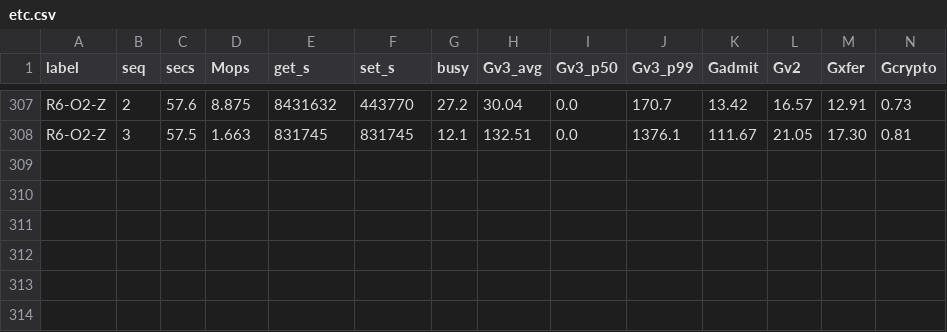
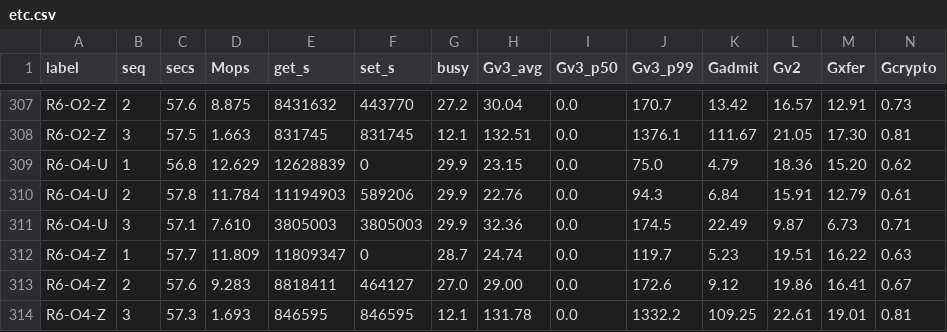
Before and after one commit to Boo-seon-woong/memcached-1.6.42-port_v4, a CSV file: experiments/semi_final/csv/etc.csv, drawn as a sheet; only a part is shown, gaps mark what is left out; rows hold the shown columns only; the diff names each change by its address in the sheet, - before the commit and + after, or states it on an @@ line.

Commit message:
[ariel] semi_final data save

```diff
--- a/experiments/semi_final/csv/etc.csv
+++ b/experiments/semi_final/csv/etc.csv
+row 309: R6-O4-U | 1 | 56.8 | 12.629 | 12628839 | 0 | 29.9 | 23.15 | 0.0 | 75.0 | 4.79 | 18.36 | 15.20 | 0.62
+row 310: R6-O4-U | 2 | 57.8 | 11.784 | 11194903 | 589206 | 29.9 | 22.76 | 0.0 | 94.3 | 6.84 | 15.91 | 12.79 | 0.61
+row 311: R6-O4-U | 3 | 57.1 | 7.610 | 3805003 | 3805003 | 29.9 | 32.36 | 0.0 | 174.5 | 22.49 | 9.87 | 6.73 | 0.71
+row 312: R6-O4-Z | 1 | 57.7 | 11.809 | 11809347 | 0 | 28.7 | 24.74 | 0.0 | 119.7 | 5.23 | 19.51 | 16.22 | 0.63
+row 313: R6-O4-Z | 2 | 57.6 | 9.283 | 8818411 | 464127 | 27.0 | 29.00 | 0.0 | 172.6 | 9.12 | 19.86 | 16.41 | 0.67
+row 314: R6-O4-Z | 3 | 57.3 | 1.693 | 846595 | 846595 | 12.1 | 131.78 | 0.0 | 1332.2 | 109.25 | 22.61 | 19.01 | 0.81
```
Also changed, not shown: experiments/semi_final/client.tsv, experiments/semi_final/rows.tsv, 2 other files.
